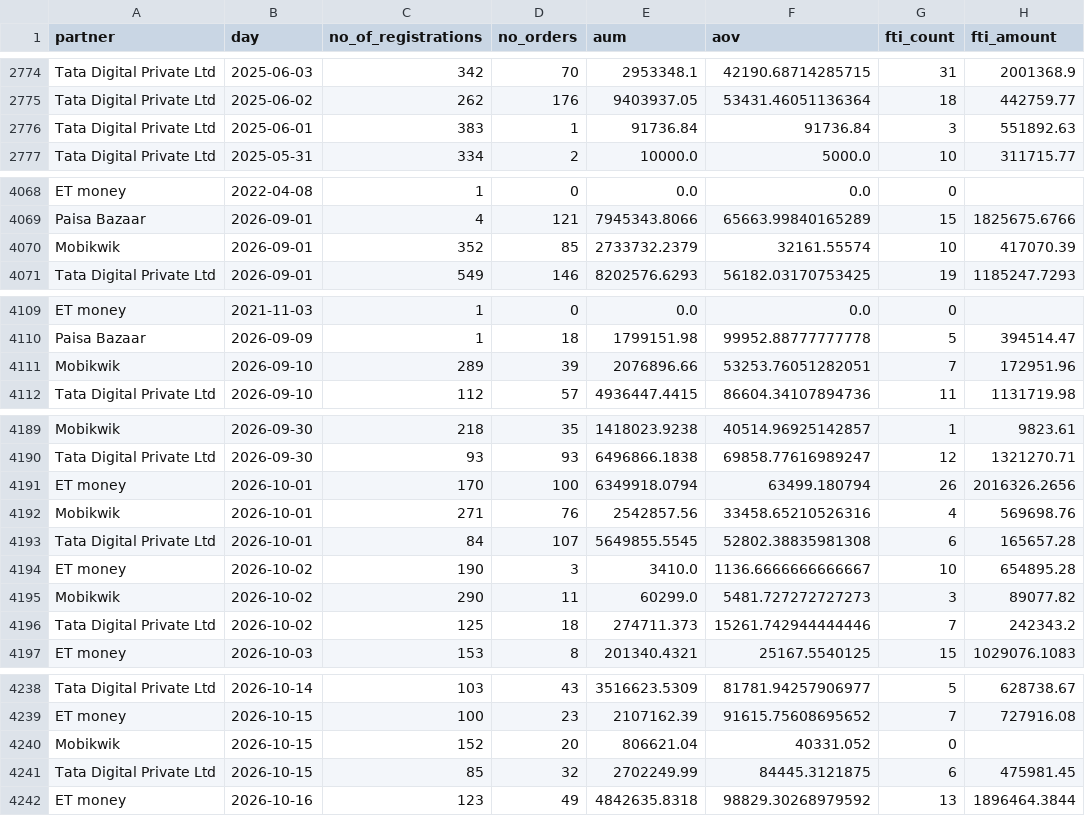
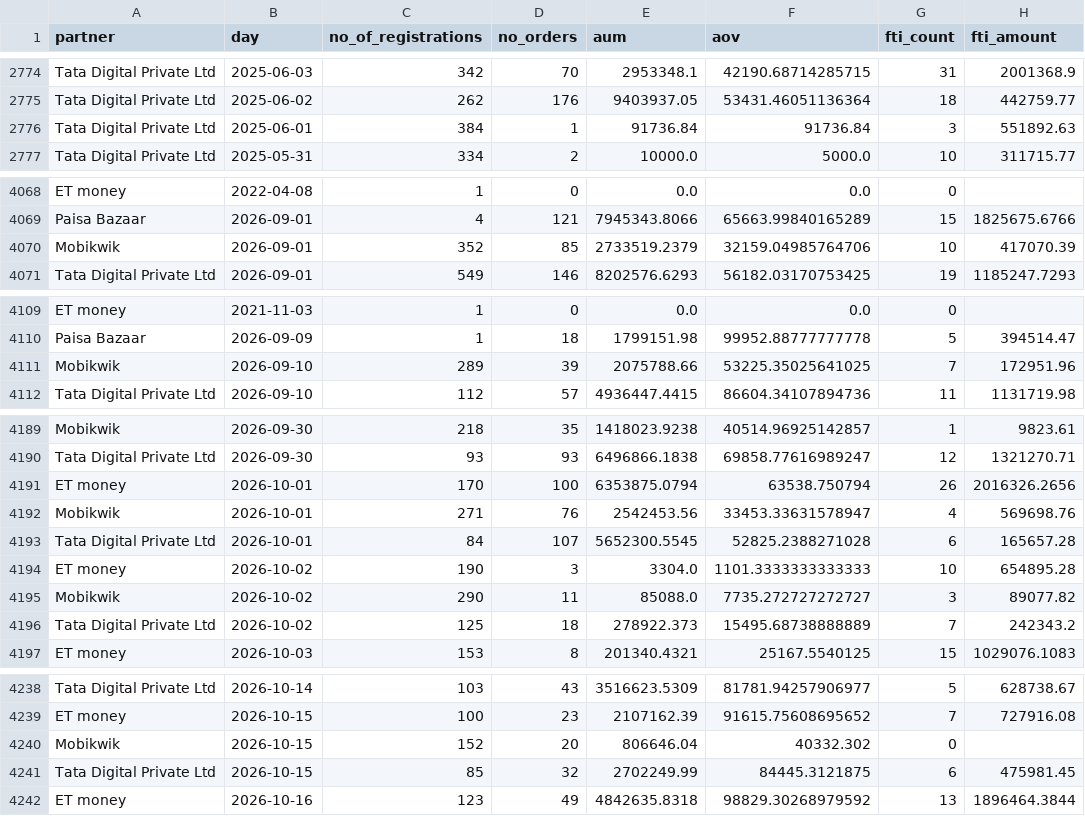
Before and after one commit to gripinvest/gi-analytics, a CSV file: backend/data/grip_connect/card_3843_summary_dod.csv, drawn as a sheet; only a part is shown, gaps mark what is left out; the diff covers the shown part only.

```diff
--- a/backend/data/grip_connect/card_3843_summary_dod.csv
+++ b/backend/data/grip_connect/card_3843_summary_dod.csv
@@ -2775,3 +2775,3 @@ Tata Digital Private Ltd,2025-06-03,342,70,2953348.1,42190.68714285715,31,200136
 Tata Digital Private Ltd,2025-06-02,262,176,9403937.05,53431.46051136364,18,442759.77
-Tata Digital Private Ltd,2025-06-01,383,1,91736.84,91736.84,3,551892.63
+Tata Digital Private Ltd,2025-06-01,384,1,91736.84,91736.84,3,551892.63
 Tata Digital Private Ltd,2025-05-31,334,2,10000.0,5000.0,10,311715.77
@@ -4069,3 +4069,3 @@ ET money,2022-04-08,1,0,0.0,0.0,0,
 Paisa Bazaar,2026-09-01,4,121,7945343.8066,65663.99840165289,15,1825675.6766
-Mobikwik,2026-09-01,352,85,2733732.2379,32161.55574,10,417070.39
+Mobikwik,2026-09-01,352,85,2733519.2379,32159.04985764706,10,417070.39
 Tata Digital Private Ltd,2026-09-01,549,146,8202576.6293,56182.03170753425,19,1185247.7293
@@ -4110,3 +4110,3 @@ ET money,2021-11-03,1,0,0.0,0.0,0,
 Paisa Bazaar,2026-09-09,1,18,1799151.98,99952.88777777778,5,394514.47
-Mobikwik,2026-09-10,289,39,2076896.66,53253.76051282051,7,172951.96
+Mobikwik,2026-09-10,289,39,2075788.66,53225.35025641025,7,172951.96
 Tata Digital Private Ltd,2026-09-10,112,57,4936447.4415,86604.34107894736,11,1131719.98
@@ -4190,8 +4190,8 @@ Mobikwik,2026-09-30,218,35,1418023.9238,40514.96925142857,1,9823.61
 Tata Digital Private Ltd,2026-09-30,93,93,6496866.1838,69858.77616989247,12,1321270.71
-ET money,2026-10-01,170,100,6349918.0794,63499.180794,26,2016326.2656
-Mobikwik,2026-10-01,271,76,2542857.56,33458.65210526316,4,569698.76
-Tata Digital Private Ltd,2026-10-01,84,107,5649855.5545,52802.38835981308,6,165657.28
-ET money,2026-10-02,190,3,3410.0,1136.6666666666667,10,654895.28
-Mobikwik,2026-10-02,290,11,60299.0,5481.727272727273,3,89077.82
-Tata Digital Private Ltd,2026-10-02,125,18,274711.373,15261.742944444446,7,242343.2
+ET money,2026-10-01,170,100,6353875.0794,63538.750794,26,2016326.2656
+Mobikwik,2026-10-01,271,76,2542453.56,33453.33631578947,4,569698.76
+Tata Digital Private Ltd,2026-10-01,84,107,5652300.5545,52825.2388271028,6,165657.28
+ET money,2026-10-02,190,3,3304.0,1101.3333333333333,10,654895.28
+Mobikwik,2026-10-02,290,11,85088.0,7735.272727272727,3,89077.82
+Tata Digital Private Ltd,2026-10-02,125,18,278922.373,15495.68738888889,7,242343.2
 ET money,2026-10-03,153,8,201340.4321,25167.5540125,15,1029076.1083
@@ -4239,3 +4239,3 @@ Tata Digital Private Ltd,2026-10-14,103,43,3516623.5309,81781.94257906977,5,6287
 ET money,2026-10-15,100,23,2107162.39,91615.75608695652,7,727916.08
-Mobikwik,2026-10-15,152,20,806621.04,40331.052,0,
+Mobikwik,2026-10-15,152,20,806646.04,40332.302,0,
 Tata Digital Private Ltd,2026-10-15,85,32,2702249.99,84445.3121875,6,475981.45
```
Also changed, not shown: 4 added rows and 27 edited cells elsewhere in this file, backend/data/grip_connect/01_north_star.csv, backend/data/grip_connect/02_reg_to_kyc.csv, 4 other files.
